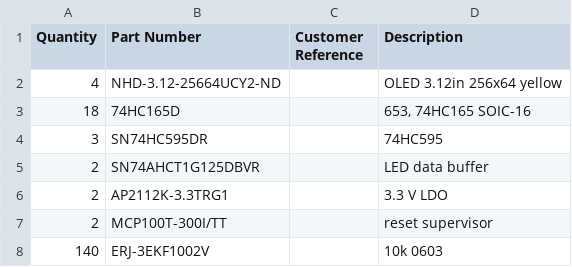
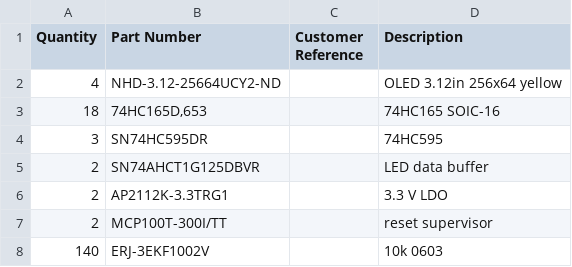
Before and after one commit to virtuawise/mios32, a CSV file: myproject/hardware/digikey_full.csv, drawn as a sheet; only a part is shown.

Commit message:
Fix 74HC165D,653 in digikey_full.csv

```diff
--- a/myproject/hardware/digikey_full.csv
+++ b/myproject/hardware/digikey_full.csv
@@ -2,3 +2,3 @@ Quantity,Part Number,Customer Reference,Description
 4,NHD-3.12-25664UCY2-ND,,OLED 3.12in 256x64 yellow
-18,74HC165D,,"653, 74HC165 SOIC-16"
+18,"74HC165D,653",,74HC165 SOIC-16
 3,SN74HC595DR,,74HC595
```
